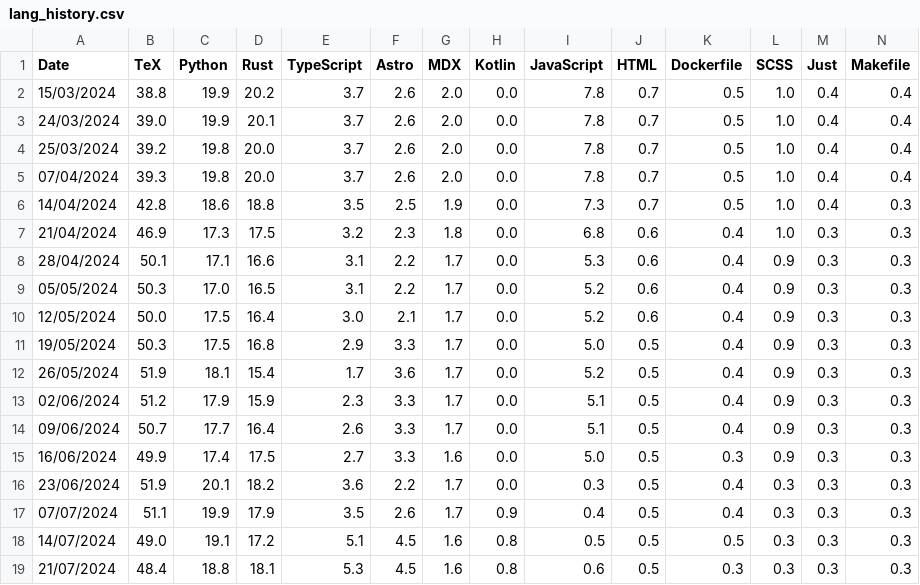
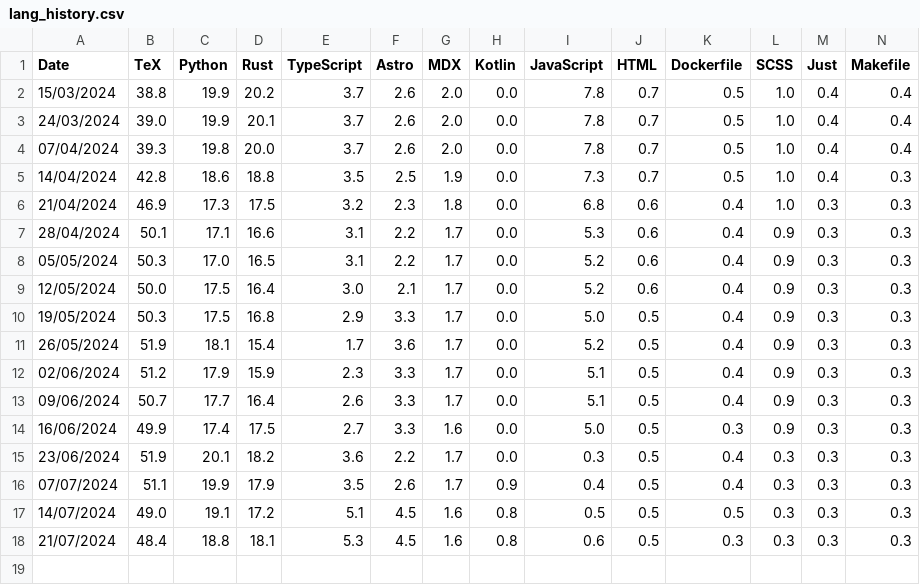
Before and after one commit to cfmatthee/cfmatthee, a CSV file: src/lang_history.csv, drawn as a sheet; only a part is shown; rows hold the shown columns only; the diff names each change by its address in the sheet, - before the commit and + after, or states it on an @@ line.

Commit message:
minor changes to workflow and history

```diff
--- a/src/lang_history.csv
+++ b/src/lang_history.csv
-row 4: 25/03/2024 | 39.2 | 19.8 | 20.0 | 3.7 | 2.6 | 2.0 | 0.0 | 7.8 | 0.7 | 0.5 | 1.0 | 0.4 | 0.4
```
Also changed, not shown: 1 other file.
